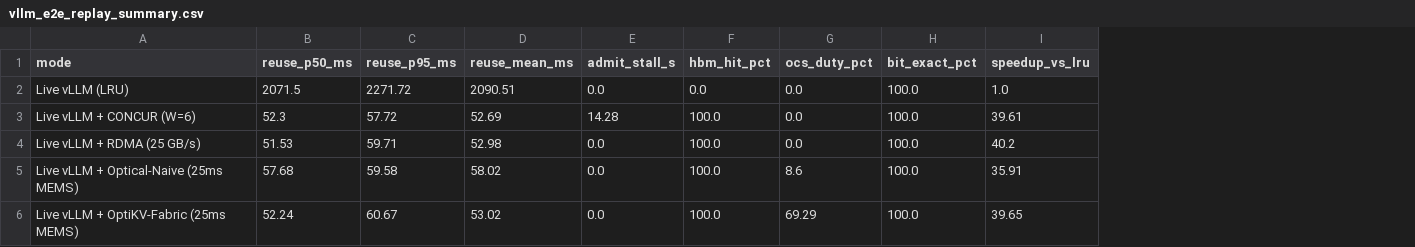
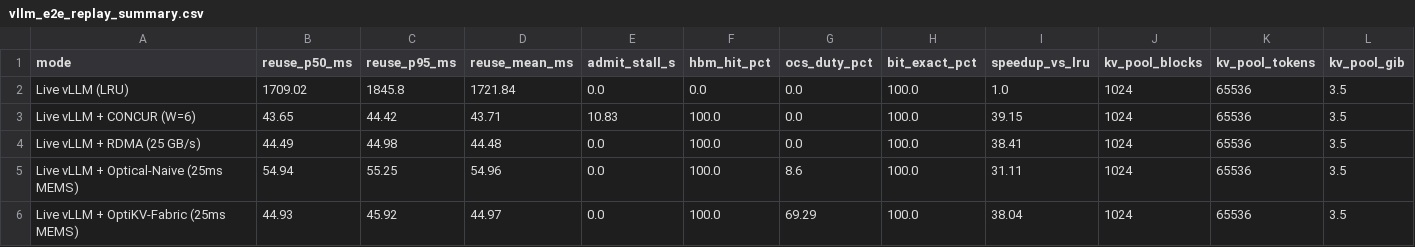
Before and after one commit to WYH302/OptiKV-Fabric, a CSV file: results/3090/vllm_e2e_replay_summary.csv, drawn as a sheet; the diff names each change by its address in the sheet, - before the commit and + after, or states it on an @@ line.

Commit message:
v2.3: Dedicated idle RTX 3090 vLLM HIL replay (38.04x LRU recovery, +22.3% Naive breakout, 16.59 ms / 28.32 GB/s DMA, 100% bit-exact)

```diff
--- a/results/3090/vllm_e2e_replay_summary.csv
+++ b/results/3090/vllm_e2e_replay_summary.csv
+column J (kv_pool_blocks), rows 2-6: all 1024
+column K (kv_pool_tokens), rows 2-6: all 65536
+column L (kv_pool_gib), rows 2-6: all 3.5
-B2 (reuse_p50_ms): 2071.5
+B2 (reuse_p50_ms): 1709.02
-C2 (reuse_p95_ms): 2271.72
+C2 (reuse_p95_ms): 1845.8
-D2 (reuse_mean_ms): 2090.51
+D2 (reuse_mean_ms): 1721.84
-B3 (reuse_p50_ms): 52.3
+B3 (reuse_p50_ms): 43.65
-C3 (reuse_p95_ms): 57.72
+C3 (reuse_p95_ms): 44.42
-D3 (reuse_mean_ms): 52.69
+D3 (reuse_mean_ms): 43.71
-E3 (admit_stall_s): 14.28
+E3 (admit_stall_s): 10.83
-I3 (speedup_vs_lru): 39.61
+I3 (speedup_vs_lru): 39.15
-B4 (reuse_p50_ms): 51.53
+B4 (reuse_p50_ms): 44.49
-C4 (reuse_p95_ms): 59.71
+C4 (reuse_p95_ms): 44.98
-D4 (reuse_mean_ms): 52.98
+D4 (reuse_mean_ms): 44.48
-I4 (speedup_vs_lru): 40.2
+I4 (speedup_vs_lru): 38.41
-B5 (reuse_p50_ms): 57.68
+B5 (reuse_p50_ms): 54.94
-C5 (reuse_p95_ms): 59.58
+C5 (reuse_p95_ms): 55.25
-D5 (reuse_mean_ms): 58.02
+D5 (reuse_mean_ms): 54.96
-I5 (speedup_vs_lru): 35.91
+I5 (speedup_vs_lru): 31.11
-B6 (reuse_p50_ms): 52.24
+B6 (reuse_p50_ms): 44.93
-C6 (reuse_p95_ms): 60.67
+C6 (reuse_p95_ms): 45.92
-D6 (reuse_mean_ms): 53.02
+D6 (reuse_mean_ms): 44.97
-I6 (speedup_vs_lru): 39.65
+I6 (speedup_vs_lru): 38.04
```
Also changed, not shown: results/3090/vllm_e2e_replay_requests.csv, 3 other files.
